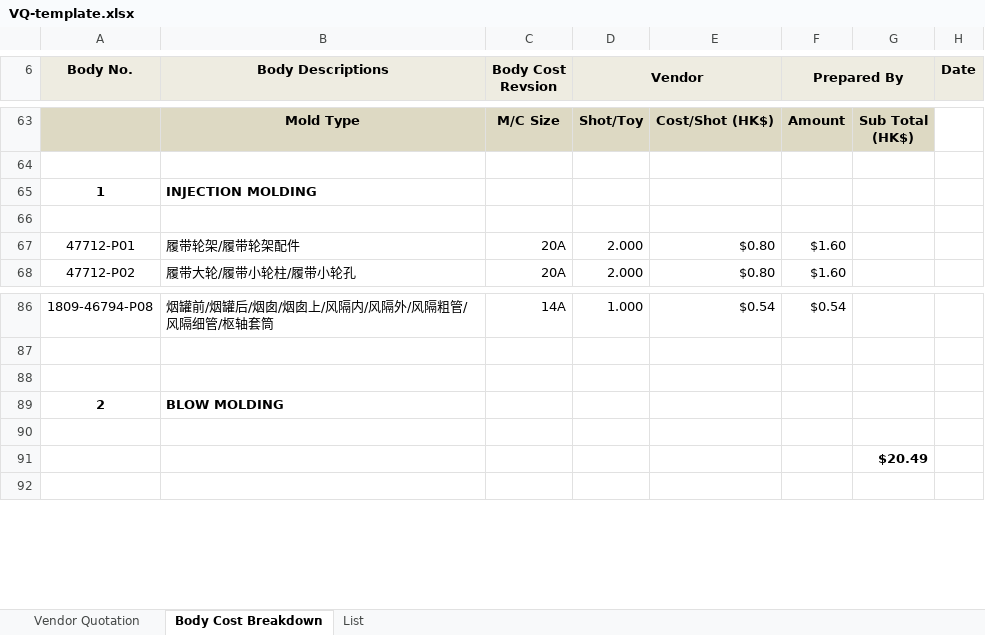
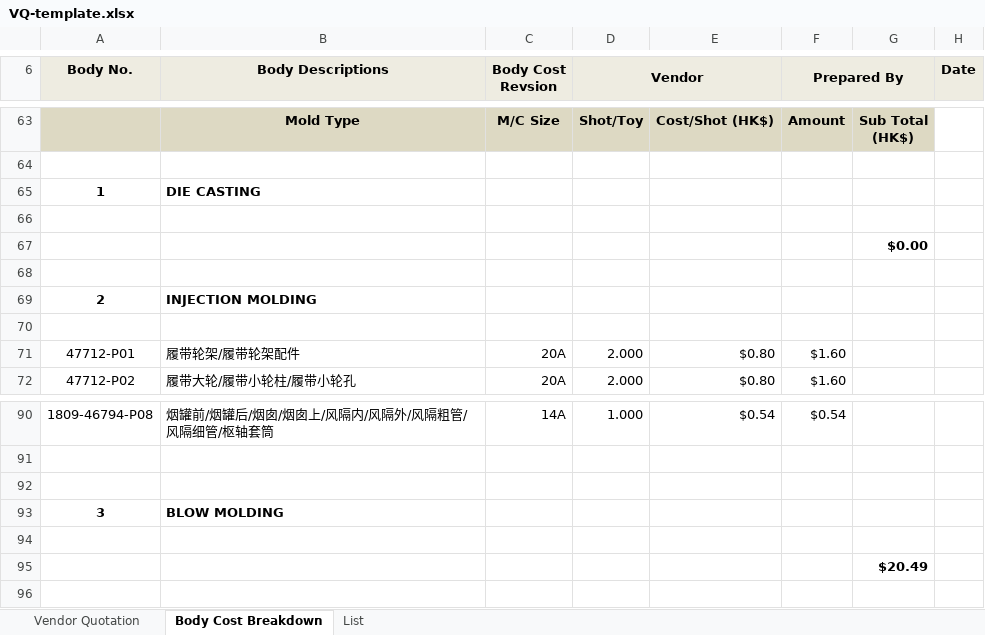
Before and after one commit to charlesskl/RR-Portal, an Excel workbook: apps/业务部/报价系统/server/templates/VQ-template.xlsx, sheet Body Cost Breakdown, drawn as a sheet; only a part is shown, gaps mark what is left out; values as stored, in another font and other column widths than the file's, no borders; charts and pictures not drawn; addresses are those after the commit; the diff names each change by its address in the sheet, - before the commit and + after, or states it on an @@ line.

Commit message:
feat(报价系统): BD Breakdown 模板行号 +4 同步（INJECTION 71-90, BLOW 94, C3 117-138, D/E 锚点 139）

```diff
--- a/apps/业务部/报价系统/server/templates/VQ-template.xlsx (sheet Body Cost Breakdown)
+++ b/apps/业务部/报价系统/server/templates/VQ-template.xlsx (sheet Body Cost Breakdown)
-B65 (Body Descriptions): INJECTION MOLDING
+B65 (Body Descriptions): DIE CASTING
+row 66: (empty)
+row 67:  |  |  |  |  |  | $0.00
+row 68: (empty)
+row 69: 2 | INJECTION MOLDING
-A93 (Body No.): 2
+A93 (Body No.): 3
```
Also changed, not shown: sheet Vendor Quotation, formulas that keep their value, 1 other file.
